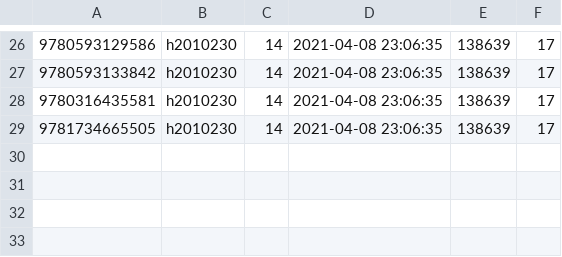
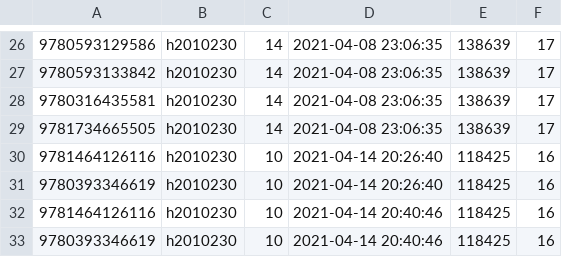
Before and after one commit to squi-ddy/AirBooks, a CSV file: src/airbooks/csv/Transaction.csv, drawn as a sheet; only a part is shown, gaps mark what is left out; the diff names each change by its address in the sheet, - before the commit and + after, or states it on an @@ line.

```diff
--- a/src/airbooks/csv/Transaction.csv
+++ b/src/airbooks/csv/Transaction.csv
+row 30: 9781464126116 | h2010230 | 10 | 2021-04-14 20:26:40 | 118425 | 16
+row 31: 9780393346619 | h2010230 | 10 | 2021-04-14 20:26:40 | 118425 | 16
+row 32: 9781464126116 | h2010230 | 10 | 2021-04-14 20:40:46 | 118425 | 16
+row 33: 9780393346619 | h2010230 | 10 | 2021-04-14 20:40:46 | 118425 | 16
```
Also changed, not shown: src/airbooks/csv/Secure.csv, 10 other files.
